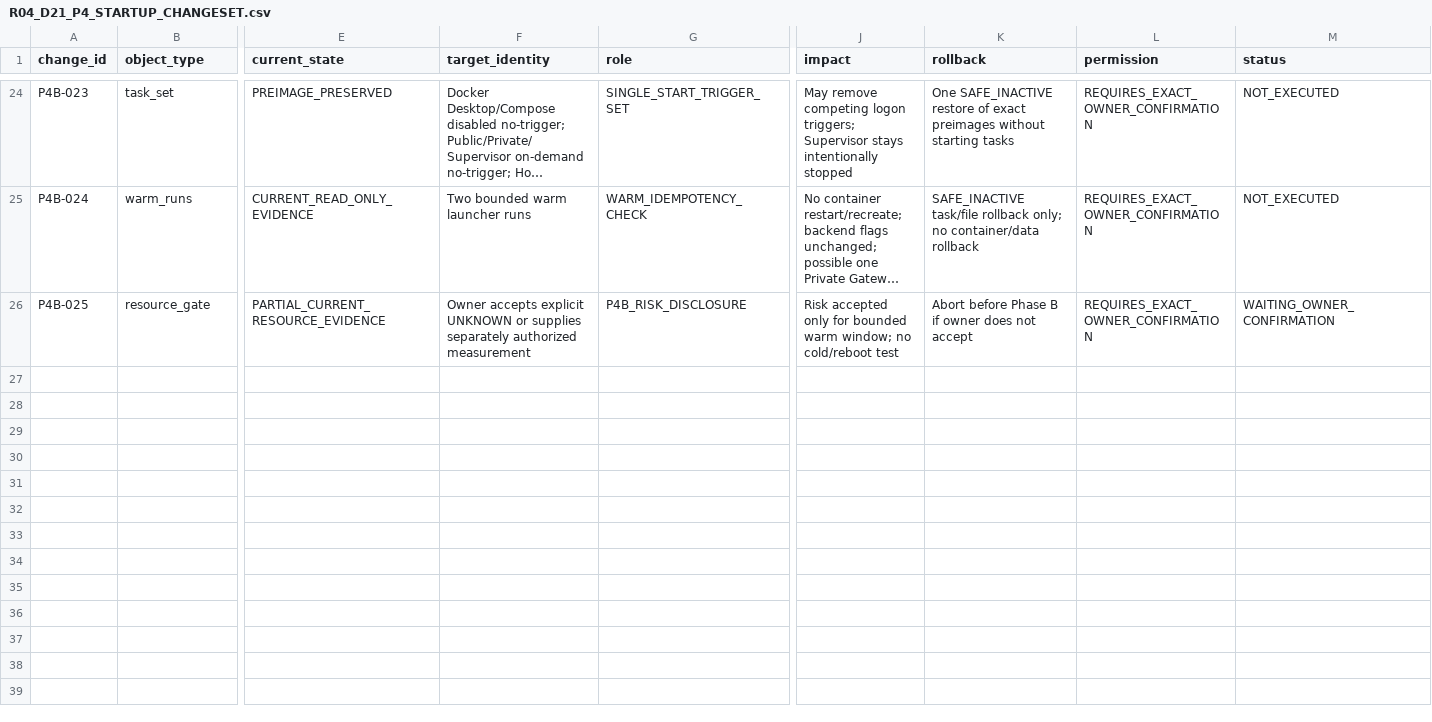
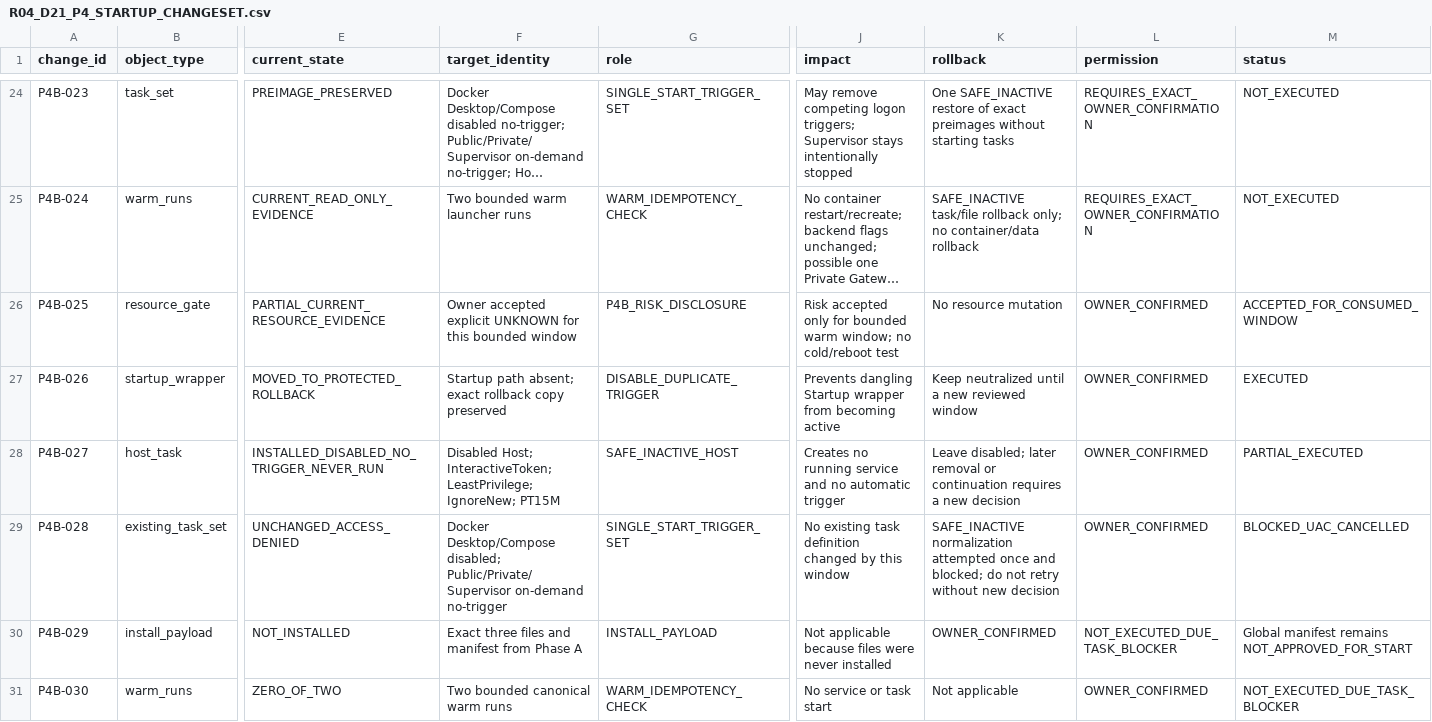
Before and after one commit to domlap94-star/ai-lab-core, a CSV file: docs/recovery/R04_D21_P4_STARTUP_CHANGESET.csv, drawn as a sheet; only a part is shown, gaps mark what is left out; long unchanged cells end in …; rows hold the shown columns only; the diff names each change by its address in the sheet, - before the commit and + after, or states it on an @@ line.

Commit message:
docs(recovery): record blocked P4B window

```diff
--- a/docs/recovery/R04_D21_P4_STARTUP_CHANGESET.csv
+++ b/docs/recovery/R04_D21_P4_STARTUP_CHANGESET.csv
-F26 (target_identity): Owner accepts explicit UNKNOWN or supplies separately authorized measurement
+F26 (target_identity): Owner accepted explicit UNKNOWN for this bounded window
-K26 (rollback): Abort before Phase B if owner does not accept
+K26 (rollback): No resource mutation
-L26 (permission): REQUIRES_EXACT_OWNER_CONFIRMATION
+L26 (permission): OWNER_CONFIRMED
-M26 (status): WAITING_OWNER_CONFIRMATION
+M26 (status): ACCEPTED_FOR_CONSUMED_WINDOW
+row 27: P4B-026 | startup_wrapper | MOVED_TO_PROTECTED_ROLLBACK | Startup path absent; exact rollback copy preserved | DISABLE_DUPLICATE_TRIGGER | Prevents dangling Startup wrapper from becoming active | Keep neutralized until a new reviewed window | OWNER_CONFIRMED | EXECUTED
+row 28: P4B-027 | host_task | INSTALLED_DISABLED_NO_TRIGGER_NEVER_RUN | Disabled Host; InteractiveToken; LeastPrivilege; IgnoreNew; PT15M | SAFE_INACTIVE_HOST | Creates no running service and no automatic trigger | Leave disabled; later removal or continuation requires a new decision | OWNER_CONFIRMED | PARTIAL_EXECUTED
+row 29: P4B-028 | existing_task_set | UNCHANGED_ACCESS_DENIED | Docker Desktop/Compose disabled; Public/Private/Supervisor on-demand no-trigger | SINGLE_START_TRIGGER_SET | No existing task definition changed by this window | SAFE_INACTIVE normalization attempted once and blocked; do not retry without new decision | OWNER_CONFIRMED | BLOCKED_UAC_CANCELLED
+row 30: P4B-029 | install_payload | NOT_INSTALLED | Exact three files and manifest from Phase A | INSTALL_PAYLOAD | Not applicable because files were never installed | OWNER_CONFIRMED | NOT_EXECUTED_DUE_TASK_BLOCKER | Global manifest remains NOT_APPROVED_FOR_START
+row 31: P4B-030 | warm_runs | ZERO_OF_TWO | Two bounded canonical warm runs | WARM_IDEMPOTENCY_CHECK | No service or task start | Not applicable | OWNER_CONFIRMED | NOT_EXECUTED_DUE_TASK_BLOCKER
```
Also changed, not shown: docs/recovery/OWNER_DECISIONS.csv, docs/recovery/PACKAGE_REGISTER.csv, 7 other files.
